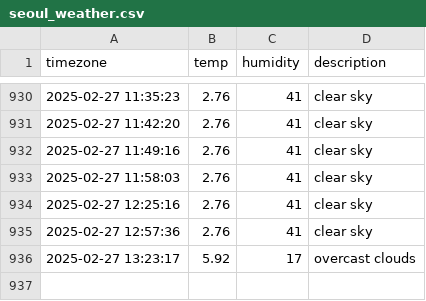
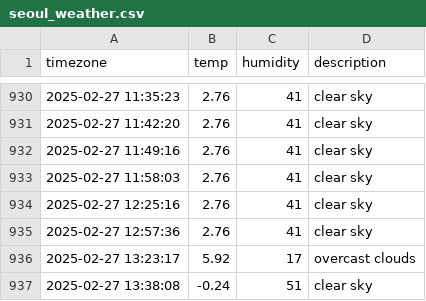
Before and after one commit to heyhoo46/seoul_weather, a CSV file: seoul_weather.csv, drawn as a sheet; only a part is shown, gaps mark what is left out.

```diff
--- a/seoul_weather.csv
+++ b/seoul_weather.csv
@@ -936 +936,2 @@ timezone,temp,humidity,description
 2025-02-27 13:23:17,5.92,17,overcast clouds
+2025-02-27 13:38:08,-0.24,51,clear sky
```
